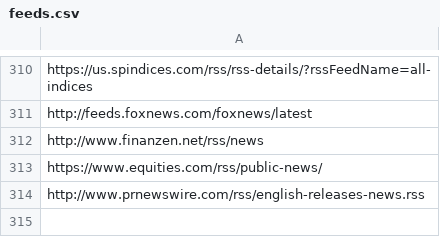
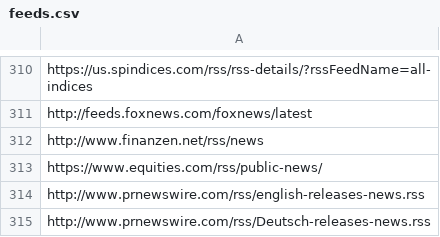
Before and after one commit to karelzarsky/Syndication, a CSV file: SyndicateLogic/feeds.csv, drawn as a sheet; only a part is shown, gaps mark what is left out.

```diff
--- a/SyndicateLogic/feeds.csv
+++ b/SyndicateLogic/feeds.csv
@@ -314 +314,2 @@ https://www.equities.com/rss/public-news/
 http://www.prnewswire.com/rss/english-releases-news.rss
+http://www.prnewswire.com/rss/Deutsch-releases-news.rss
```
Also changed, not shown: 14 other files.
